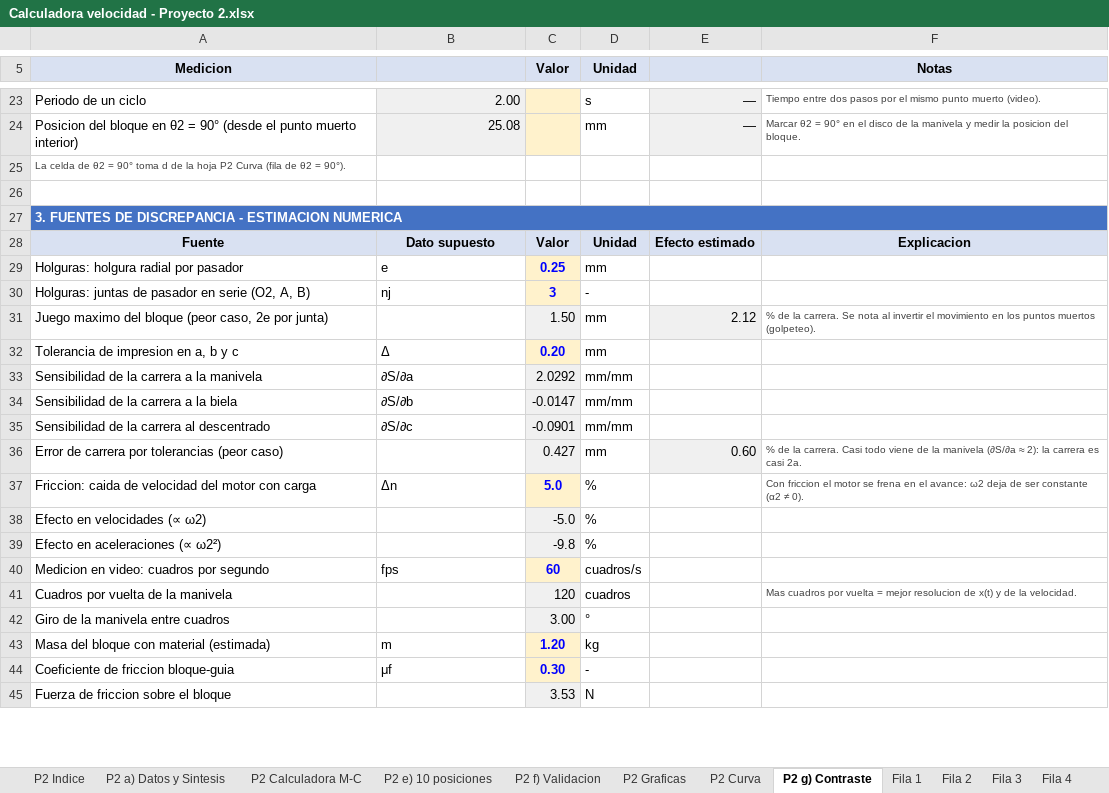
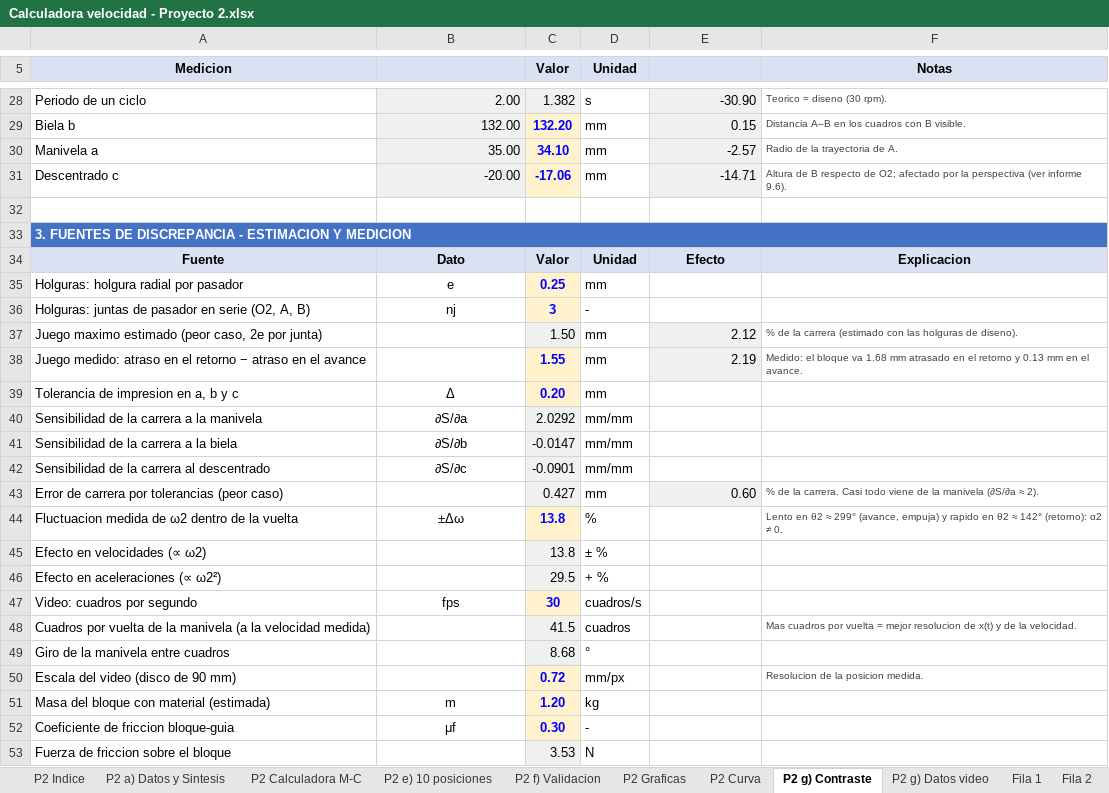
Before and after one commit to Daniel212003/Trabajos-de-Lab-programacion-, an Excel workbook: Mecanismo/Proyecto 2 - Entrega final/3_Excel/Calculadora velocidad - Proyecto 2.xlsx, sheet P2 g) Contraste, drawn as a sheet; only a part is shown, gaps mark what is left out; values as stored, in another font and other column widths than the file's, no borders; removed rows and columns are numbered as before the commit, all else as after; the diff covers the shown part only; the diff names each change by its address in the sheet, - before the commit and + after, or states it on an @@ line.

```diff
--- a/Mecanismo/Proyecto 2 - Entrega final/3_Excel/Calculadora velocidad - Proyecto 2.xlsx (sheet P2 g) Contraste)
+++ b/Mecanismo/Proyecto 2 - Entrega final/3_Excel/Calculadora velocidad - Proyecto 2.xlsx (sheet P2 g) Contraste)
+sheet tab: P2 g) Datos video
-C28 (Valor): (empty)
+C28 (Valor): 1.382
-C28 fill: #FFF2CC
+C28 fill: #F0F0F0
-E28: —
+E28: -30.90
-F28 (Notas): Tiempo entre dos pasos por el mismo punto muerto (video).
+F28 (Notas): Teorico = diseno (30 rpm).
-row 24: Posicion del bloque en θ2 = 90° (desde el punto muerto interior) | 25.08 |  | mm | — | Marcar θ2 = 90° en el disco de la manivela y medir la posicion del bloque.
-row 25: La celda de θ2 = 90° toma d de la hoja P2 Curva (fila de θ2 = 90°).
+row 29: Biela b | 132.00 | 132.20 | mm | 0.15 | Distancia A–B en los cuadros con B visible.
+row 30: Manivela a | 35.00 | 34.10 | mm | -2.57 | Radio de la trayectoria de A.
+row 31: Descentrado c | -20.00 | -17.06 | mm | -14.71 | Altura de B respecto de O2; afectado por la perspectiva (ver informe 9.6).
-A33 (Medicion): …- ESTIMACION NUMERICA
+A33 (Medicion): …- ESTIMACION Y MEDICION
-B34: Dato supuesto
+B34: Dato
-E34: Efecto estimado
+E34: Efecto
-B35:B36 alignment: left
+B35:B36 alignment: center
-A37 (Medicion): Juego maximo del bloque (peor caso,…
+A37 (Medicion): Juego maximo estimado (peor caso,…
-F37 (Notas): …de la carrera. Se nota al invertir el movimiento en los puntos muertos (golpeteo).
+F37 (Notas): …de la carrera (estimado con las holguras de diseno).
+row 38: Juego medido: atraso en el retorno − atraso en el avance |  | 1.55 | mm | 2.19 | Medido: el bloque va 1.68 mm atrasado en el retorno y 0.13 mm en el avance.
-B39:B42 alignment: left
+B39:B42 alignment: center
-F43 (Notas): …(∂S/∂a ≈ 2): la carrera es casi 2a.
+F43 (Notas): …(∂S/∂a ≈ 2).
-row 37: Friccion: caida de velocidad del motor con carga | Δn | 5.0 | % |  | Con friccion el motor se frena en el avance: ω2 deja de ser constante (α2 ≠ 0).
+row 44: Fluctuacion medida de ω2 dentro de la vuelta | ±Δω | 13.8 | % |  | Lento en θ2 ≈ 299° (avance, empuja) y rapido en θ2 ≈ 142° (retorno): α2 ≠ 0.
-C45 (Valor): -5.0
+C45 (Valor): 13.8
-D45 (Unidad): %
+D45 (Unidad): ± %
-C46 (Valor): -9.8
+C46 (Valor): 29.5
-D46 (Unidad): %
+D46 (Unidad): + %
-A47 (Medicion): Medicion en video: cuadros por segundo
+A47 (Medicion): Video: cuadros por segundo
-B47 alignment: left
+B47 alignment: center
-C47 (Valor): 60
+C47 (Valor): 30
-A48 (Medicion): Cuadros por vuelta de la manivela
+A48 (Medicion): Cuadros por vuelta de la manivela (a la velocidad medida)
-C48 (Valor): 120
+C48 (Valor): 41.5
-C49 (Valor): 3.00
+C49 (Valor): 8.68
+row 50: Escala del video (disco de 90 mm) |  | 0.72 | mm/px |  | Resolucion de la posicion medida.
-B51:B52 alignment: left
+B51:B52 alignment: center
```
Also changed, not shown: 12 added rows, 6 removed rows and 25 edited cells elsewhere in this sheet, sheet P2 Indice, formulas that keep their value, charts or pictures, 18 other files.
